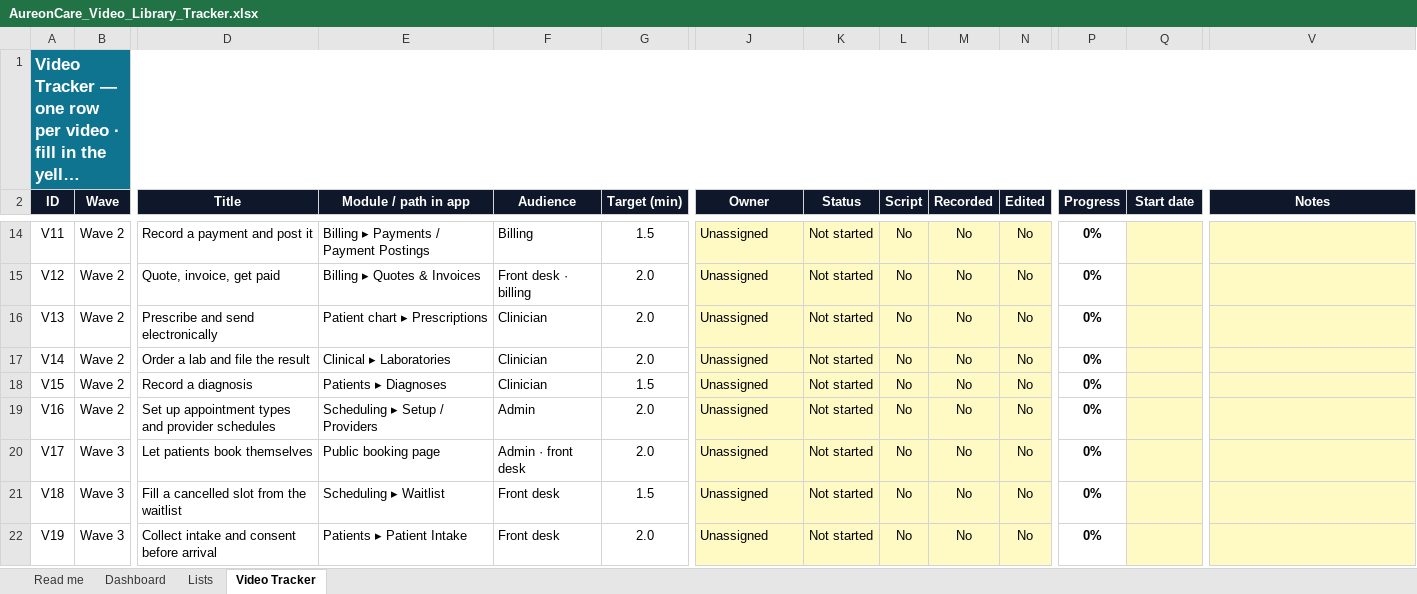
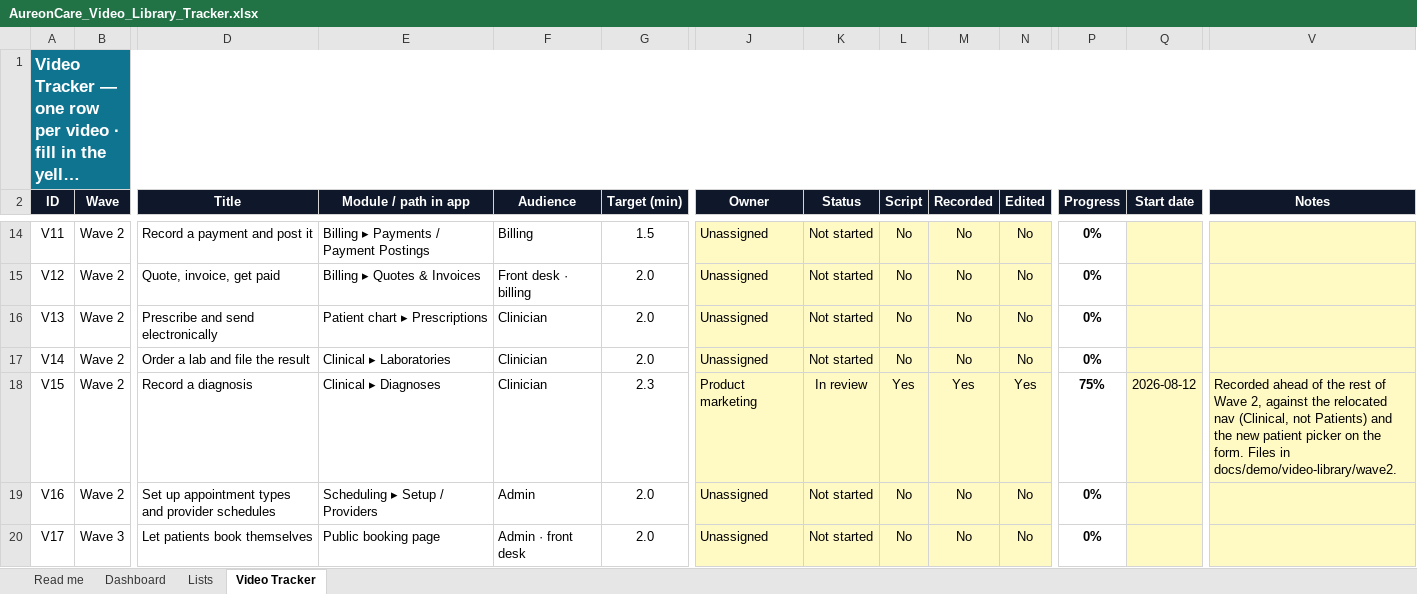
Before and after one commit to rajbizchannels/AureonCare, an Excel workbook: docs/demo/AureonCare_Video_Library_Tracker.xlsx, sheet Video Tracker, drawn as a sheet; only a part is shown, gaps mark what is left out; the shorter side is filled out with more unchanged rows; long unchanged cells end in …; values as stored, in another font and other column widths than the file's, no borders; charts and pictures and conditional formats not drawn; the diff names each change by its address in the sheet, - before the commit and + after, or states it on an @@ line.

```diff
--- a/docs/demo/AureonCare_Video_Library_Tracker.xlsx (sheet Video Tracker)
+++ b/docs/demo/AureonCare_Video_Library_Tracker.xlsx (sheet Video Tracker)
-E18 (Module / path in app): Patients ▸ Diagnoses
+E18 (Module / path in app): Clinical ▸ Diagnoses
-G18 (Target (min)): 1.5
+G18 (Target (min)): 2.3
-J18 (Owner): Unassigned
+J18 (Owner): Product marketing
-K18 (Status): Not started
+K18 (Status): In review
-L18 (Script): No
+L18 (Script): Yes
-M18 (Recorded): No
+M18 (Recorded): Yes
-N18 (Edited): No
+N18 (Edited): Yes
-P18 (Progress): 0%
+P18 (Progress): 75%
-Q18 (Start date): (empty)
+Q18 (Start date): 2026-08-12
-V18 (Notes): (empty)
+V18 (Notes): Recorded ahead of the rest of Wave 2, against the relocated nav (Clinical, not Patients) and the new patient picker on the form. Files in docs/demo/video-library/wave2.
```
Also changed, not shown: sheet Dashboard, 13 other files.
